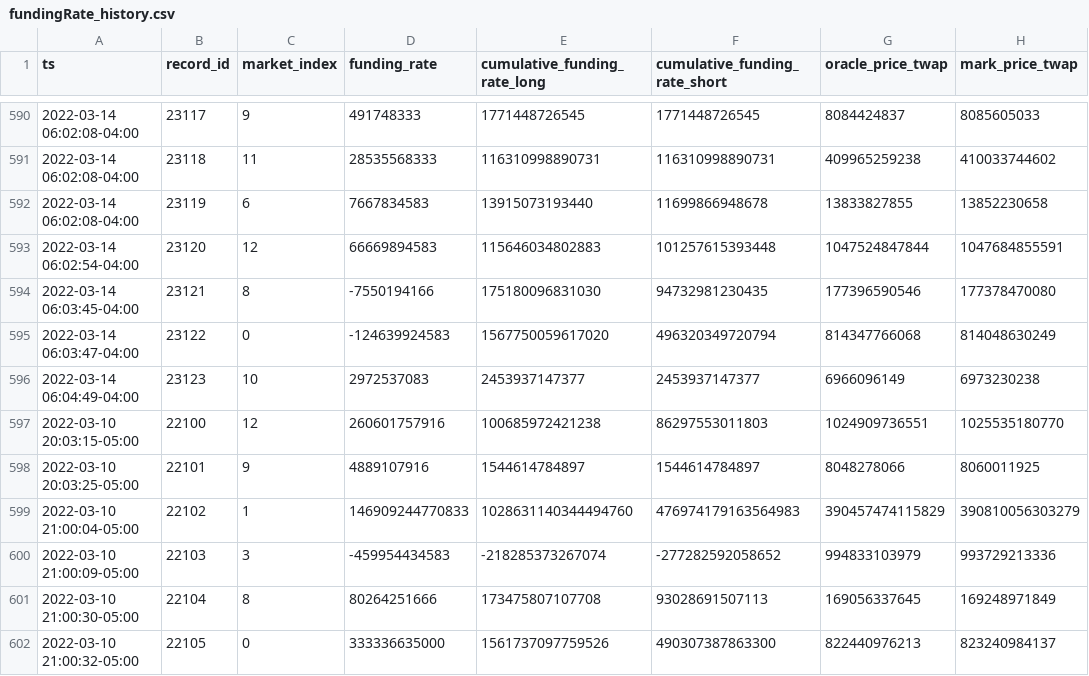
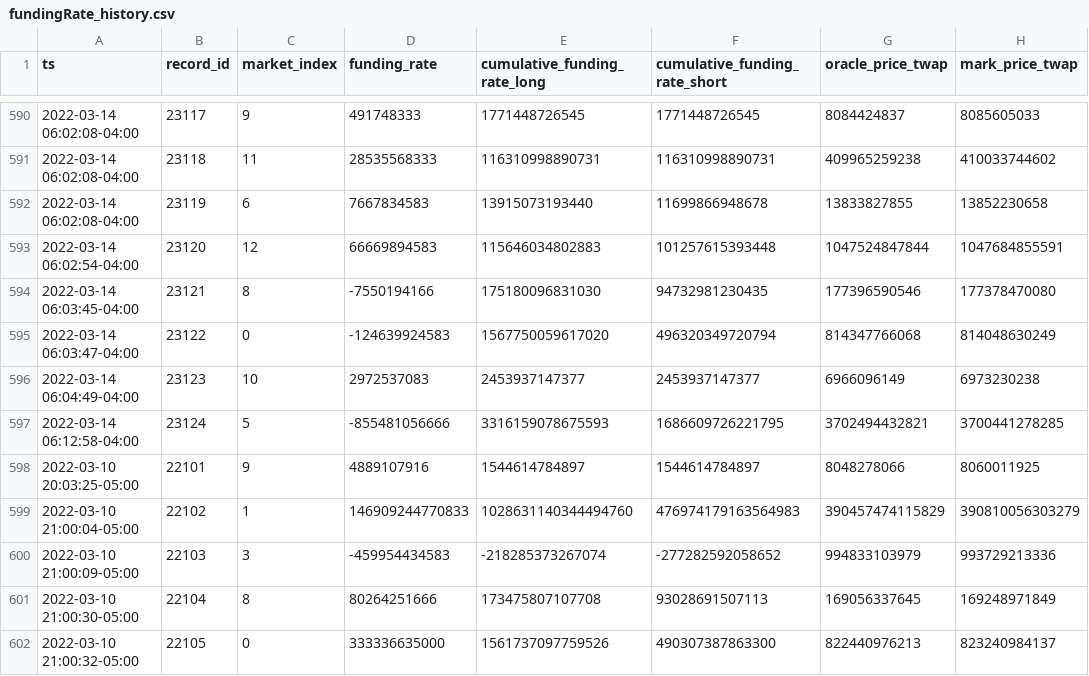
Before and after one commit to lmvdz/drift-flat-data, a CSV file: data/fundingRate_history.csv, drawn as a sheet; only a part is shown, gaps mark what is left out; removed rows and columns are numbered as before the commit, all else as after; the diff names each change by its address in the sheet, - before the commit and + after, or states it on an @@ line.

```diff
--- a/data/fundingRate_history.csv
+++ b/data/fundingRate_history.csv
-row 597: 2022-03-10 20:03:15-05:00 | 22100 | 12 | 260601757916 | 100685972421238 | 86297553011803 | 1024909736551 | 1025535180770
+row 597: 2022-03-14 06:12:58-04:00 | 23124 | 5 | -855481056666 | 3316159078675593 | 1686609726221795 | 3702494432821 | 3700441278285
```
Also changed, not shown: data/deposit_history.csv, data/fundingPayment_history.csv, 5 other files.
